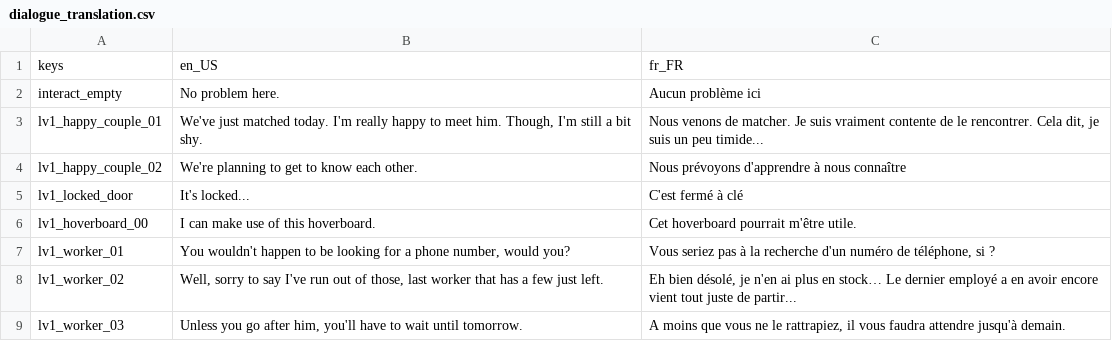
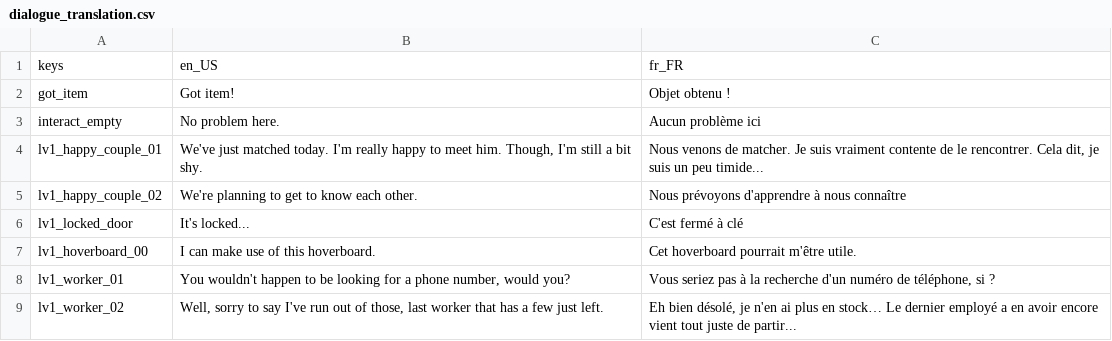
Before and after one commit to Piyan0/zenv3, a CSV file: vault/translations/chloe/dialogue_translation.csv, drawn as a sheet; only a part is shown; the shorter side is filled out with more unchanged rows; the diff names each change by its address in the sheet, - before the commit and + after, or states it on an @@ line.

```diff
--- a/vault/translations/chloe/dialogue_translation.csv
+++ b/vault/translations/chloe/dialogue_translation.csv
+row 2: got_item | Got item! | Objet obtenu !
```
Also changed, not shown: 24 other files.
